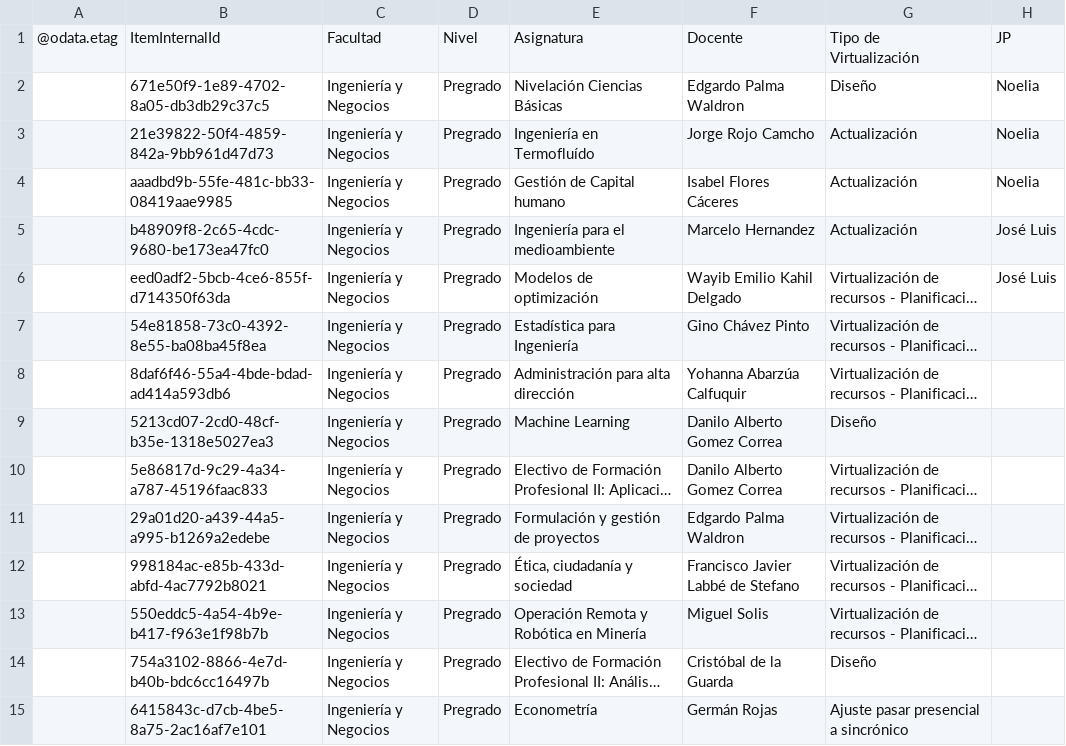
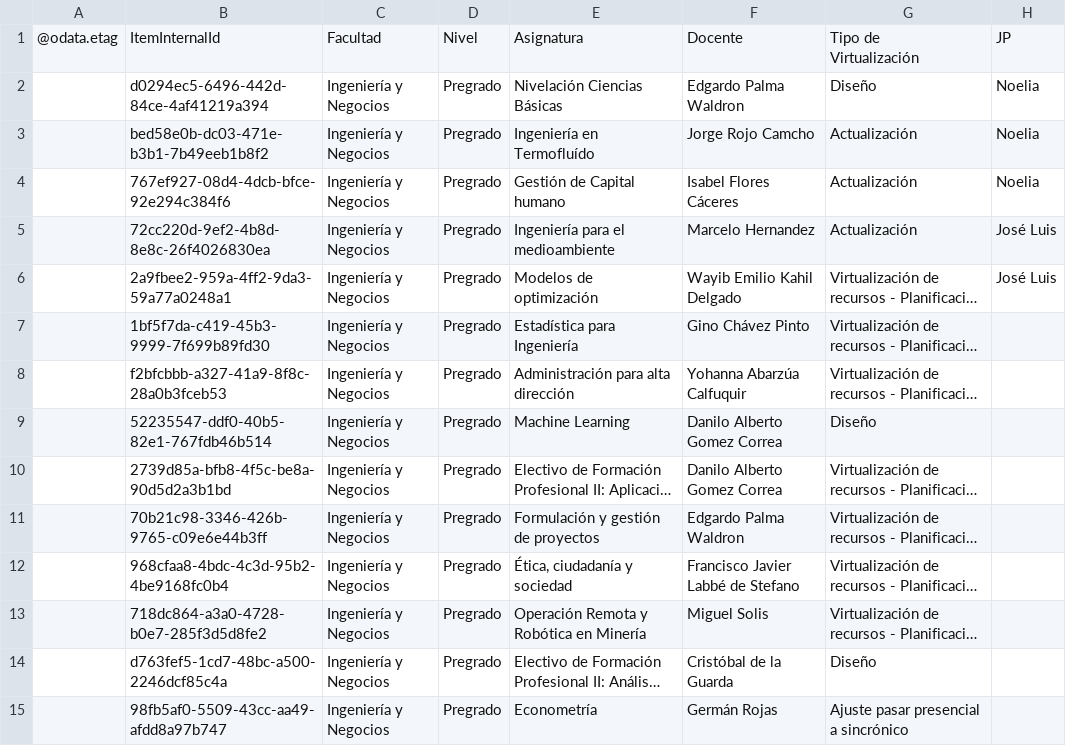
Before and after one commit to joseluissalazar81-spec/seguimiento-proyecto-2026-1, a CSV file: data/seguimiento-2026-2.csv, drawn as a sheet; only a part is shown; long unchanged cells end in …; the diff covers the shown part only; the diff names each change by its address in the sheet, - before the commit and + after, or states it on an @@ line.

Commit message:
Actualizar CSV 2026-2

```diff
--- a/data/seguimiento-2026-2.csv
+++ b/data/seguimiento-2026-2.csv
-B2: 671e50f9-1e89-4702-8a05-db3db29c37c5
+B2: d0294ec5-6496-442d-84ce-4af41219a394
-B3: 21e39822-50f4-4859-842a-9bb961d47d73
+B3: bed58e0b-dc03-471e-b3b1-7b49eeb1b8f2
-B4: aaadbd9b-55fe-481c-bb33-08419aae9985
+B4: 767ef927-08d4-4dcb-bfce-92e294c384f6
-B5: b48909f8-2c65-4cdc-9680-be173ea47fc0
+B5: 72cc220d-9ef2-4b8d-8e8c-26f4026830ea
-B6: eed0adf2-5bcb-4ce6-855f-d714350f63da
+B6: 2a9fbee2-959a-4ff2-9da3-59a77a0248a1
-B7: 54e81858-73c0-4392-8e55-ba08ba45f8ea
+B7: 1bf5f7da-c419-45b3-9999-7f699b89fd30
-B8: 8daf6f46-55a4-4bde-bdad-ad414a593db6
+B8: f2bfcbbb-a327-41a9-8f8c-28a0b3fceb53
-B9: 5213cd07-2cd0-48cf-b35e-1318e5027ea3
+B9: 52235547-ddf0-40b5-82e1-767fdb46b514
-B10: 5e86817d-9c29-4a34-a787-45196faac833
+B10: 2739d85a-bfb8-4f5c-be8a-90d5d2a3b1bd
-B11: 29a01d20-a439-44a5-a995-b1269a2edebe
+B11: 70b21c98-3346-426b-9765-c09e6e44b3ff
-B12: 998184ac-e85b-433d-abfd-4ac7792b8021
+B12: 968cfaa8-4bdc-4c3d-95b2-4be9168fc0b4
-B13: 550eddc5-4a54-4b9e-b417-f963e1f98b7b
+B13: 718dc864-a3a0-4728-b0e7-285f3d5d8fe2
-B14: 754a3102-8866-4e7d-b40b-bdc6cc16497b
+B14: d763fef5-1cd7-48bc-a500-2246dcf85c4a
-B15: 6415843c-d7cb-4be5-8a75-2ac16af7e101
+B15: 98fb5af0-5509-43cc-aa49-afdd8a97b747
```
Also changed, not shown: 44 edited cells elsewhere in this file.
